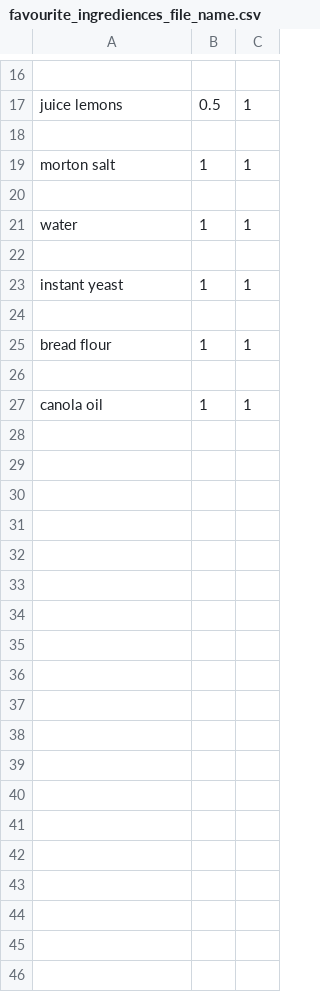
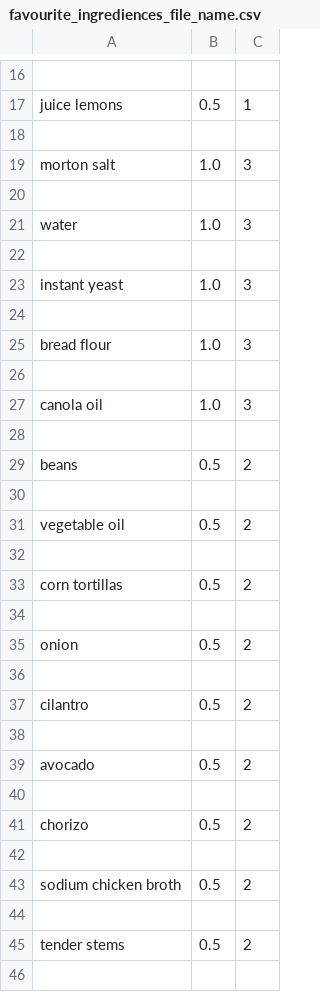
Before and after one commit to sezikpepa/Inteligent-Recepie-book, a CSV file: userData/favourite_ingrediences_file_name.csv, drawn as a sheet; only a part is shown, gaps mark what is left out; the diff covers the shown part only.

```diff
--- a/userData/favourite_ingrediences_file_name.csv
+++ b/userData/favourite_ingrediences_file_name.csv
@@ -18,10 +18,29 @@ juice  lemons,0.5,1
 
-morton salt,1,1
+morton salt,1.0,3
 
-water,1,1
+water,1.0,3
 
-instant yeast,1,1
+instant yeast,1.0,3
 
-bread flour,1,1
+bread flour,1.0,3
 
-canola oil,1,1
+canola oil,1.0,3
+
+beans,0.5,2
+
+vegetable oil,0.5,2
+
+corn tortillas,0.5,2
+
+onion,0.5,2
+
+cilantro,0.5,2
+
+avocado,0.5,2
+
+chorizo,0.5,2
+
+sodium chicken broth,0.5,2
+
+tender stems,0.5,2
+
```
Also changed, not shown: 7 added rows and 14 edited cells elsewhere in this file, 1 other file.
